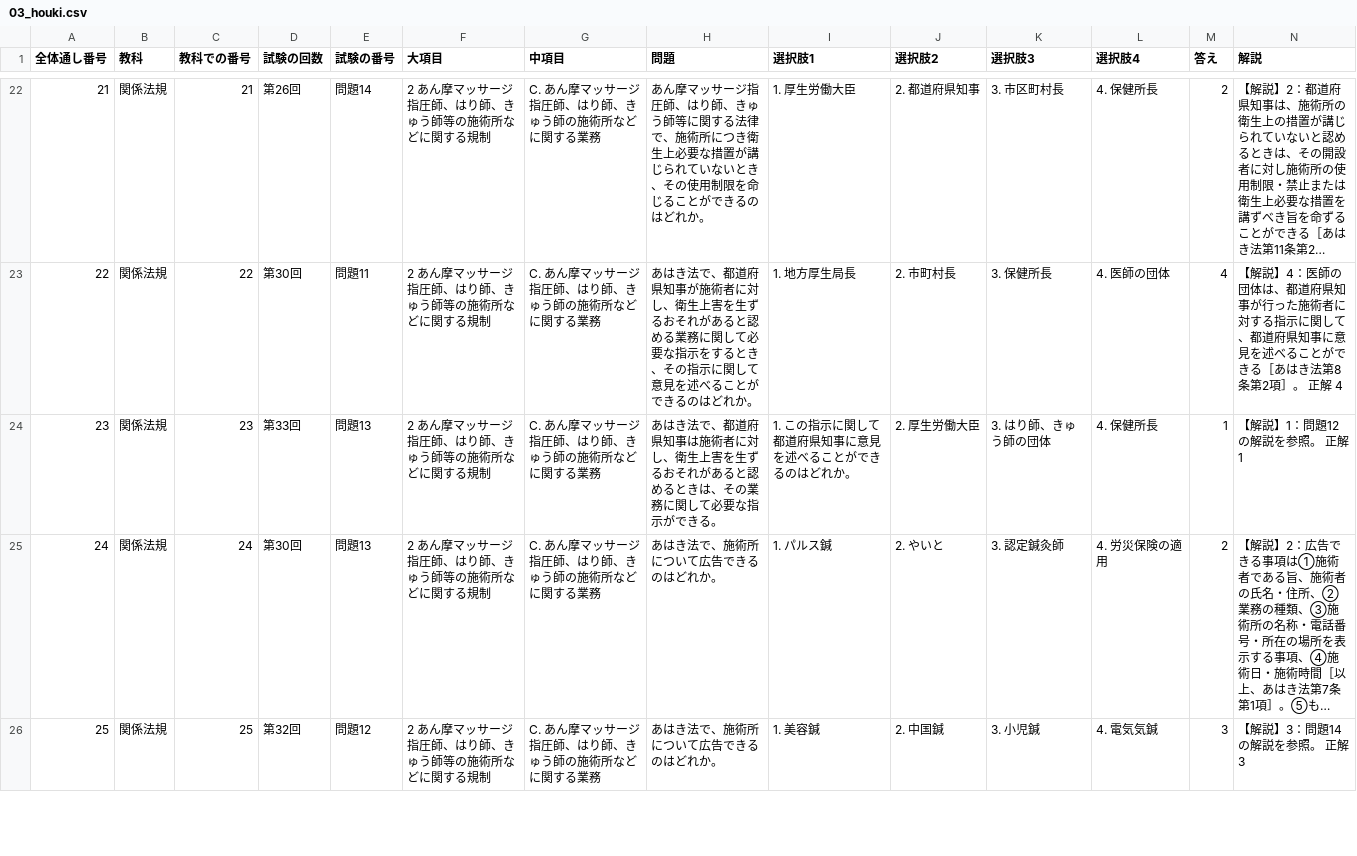
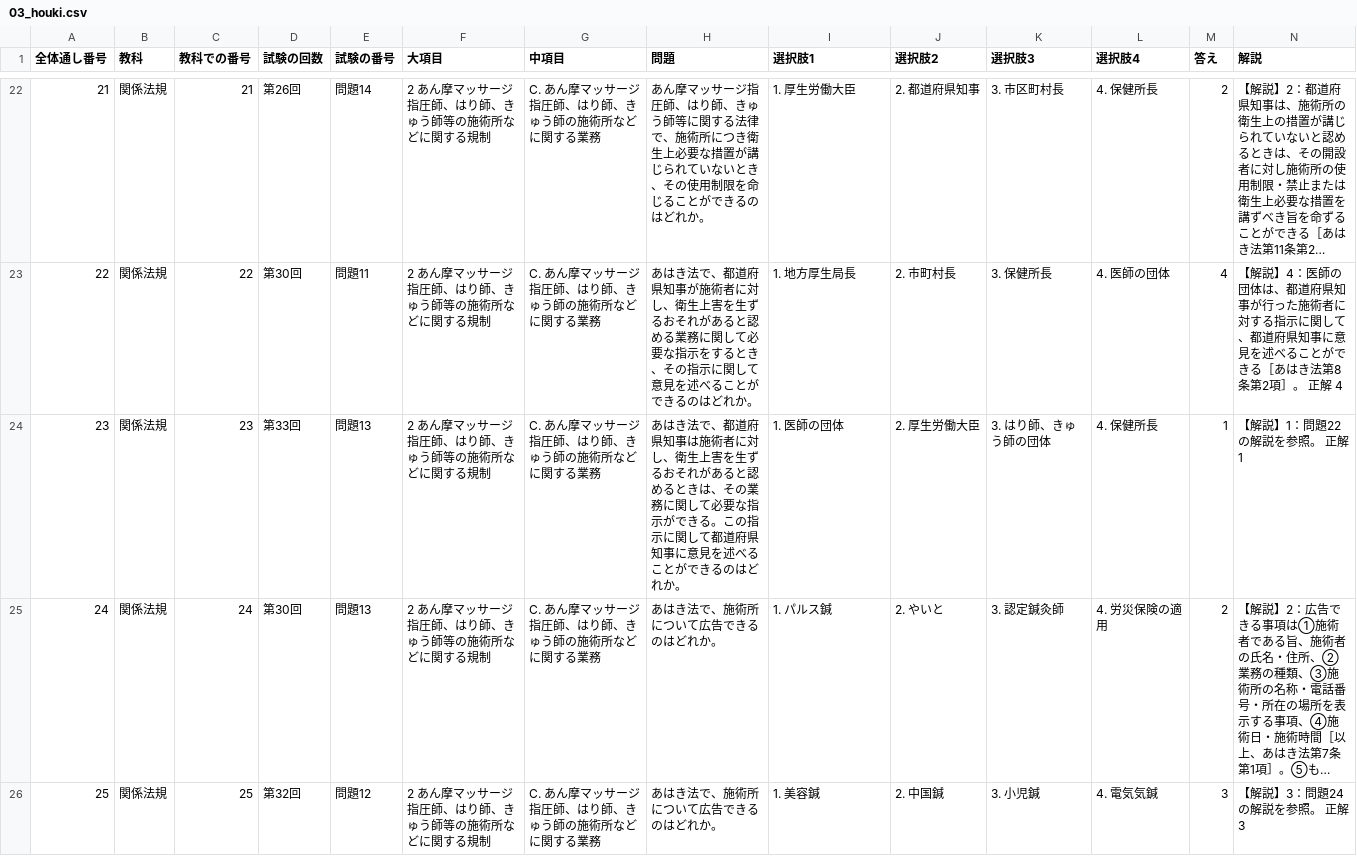
Before and after one commit to kaoman0079-ops/shinkyu_kokusitest, a CSV file: Csv/03_houki.csv, drawn as a sheet; only a part is shown, gaps mark what is left out; long unchanged cells end in …; the diff covers the shown part only; the diff names each change by its address in the sheet, - before the commit and + after, or states it on an @@ line.

```diff
--- a/Csv/03_houki.csv
+++ b/Csv/03_houki.csv
-H24 (問題): …できる。
+H24 (問題): …できる。この指示に関して都道府県知事に意見を述べることができるのはどれか。
-I24 (選択肢1): 1. この指示に関して都道府県知事に意見を述べることができるのはどれか。
+I24 (選択肢1): 1. 医師の団体
-N24 (解説): 【解説】1：問題12の解説を参照。 正解 1
+N24 (解説): 【解説】1：問題22の解説を参照。 正解 1
-N26 (解説): 【解説】3：問題14の解説を参照。 正解 3
+N26 (解説): 【解説】3：問題24の解説を参照。 正解 3
```
Also changed, not shown: 12 edited cells elsewhere in this file.
